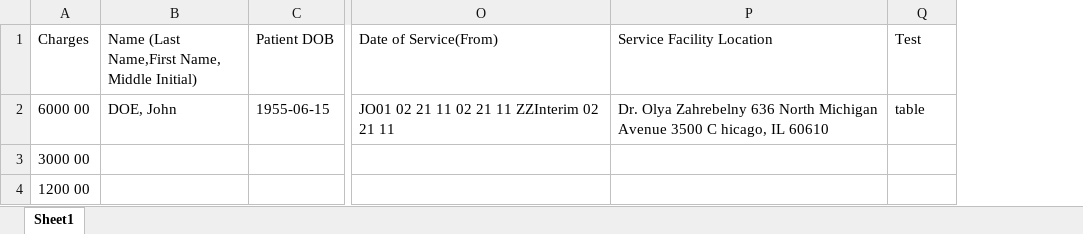
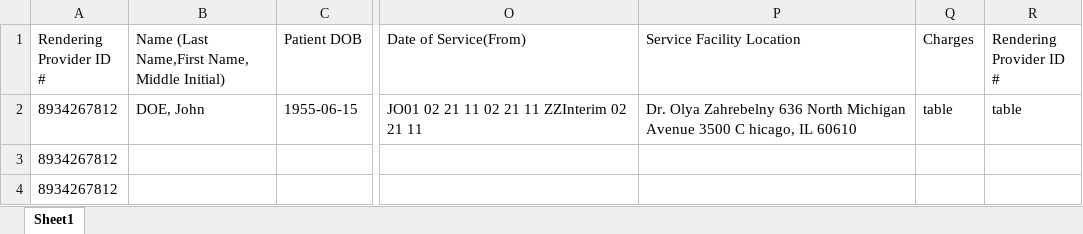
Before and after one commit to Prasath8124/EDI-Claim-Processing, an Excel workbook: Report.xlsx, sheet Sheet1, drawn as a sheet; only a part is shown, gaps mark what is left out; values as stored, in another font and other column widths than the file's, no borders; removed rows and columns are numbered as before the commit, all else as after; the diff names each change by its address in the sheet, - before the commit and + after, or states it on an @@ line.

```diff
--- a/Report.xlsx (sheet Sheet1)
+++ b/Report.xlsx (sheet Sheet1)
-column A (Charges), rows 2-4: 6000 00 | 3000 00 | 1200 00
+column A (Rendering Provider ID #), rows 2-4: all 8934267812
+column R (Rendering Provider ID #), row 2: table
-Q1: Test
+Q1: Charges
```
Also changed, not shown: 8 other files.
